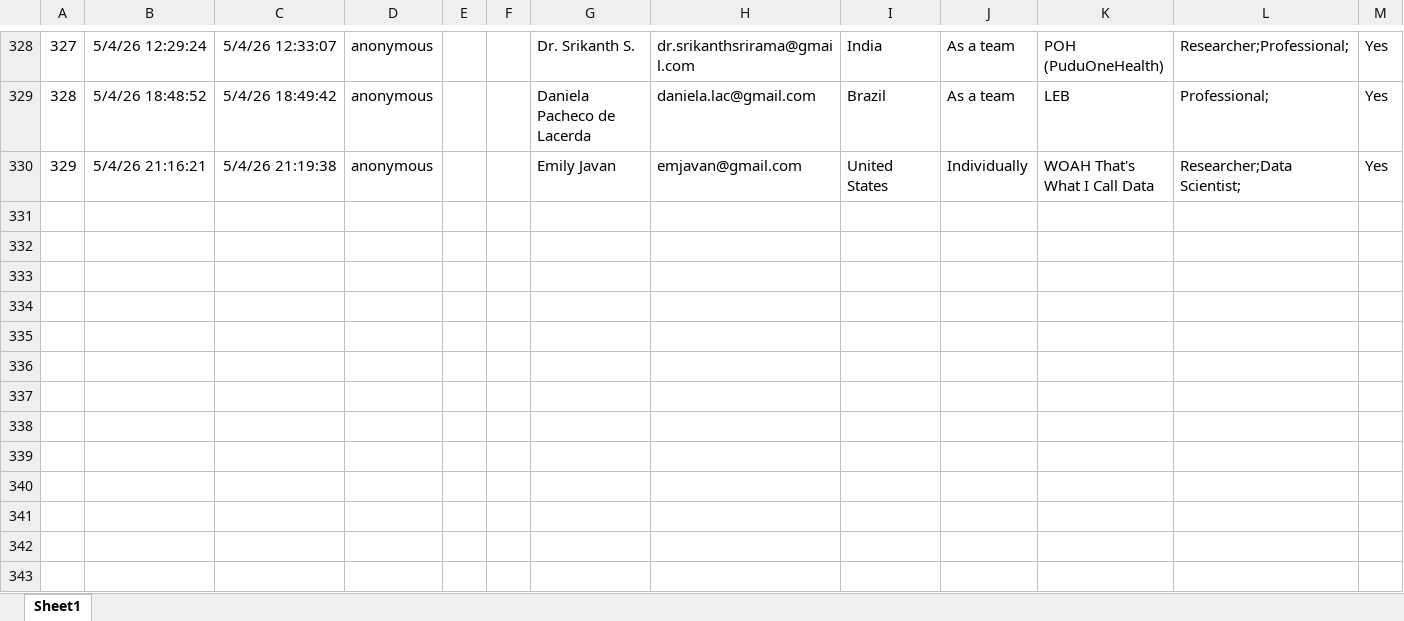
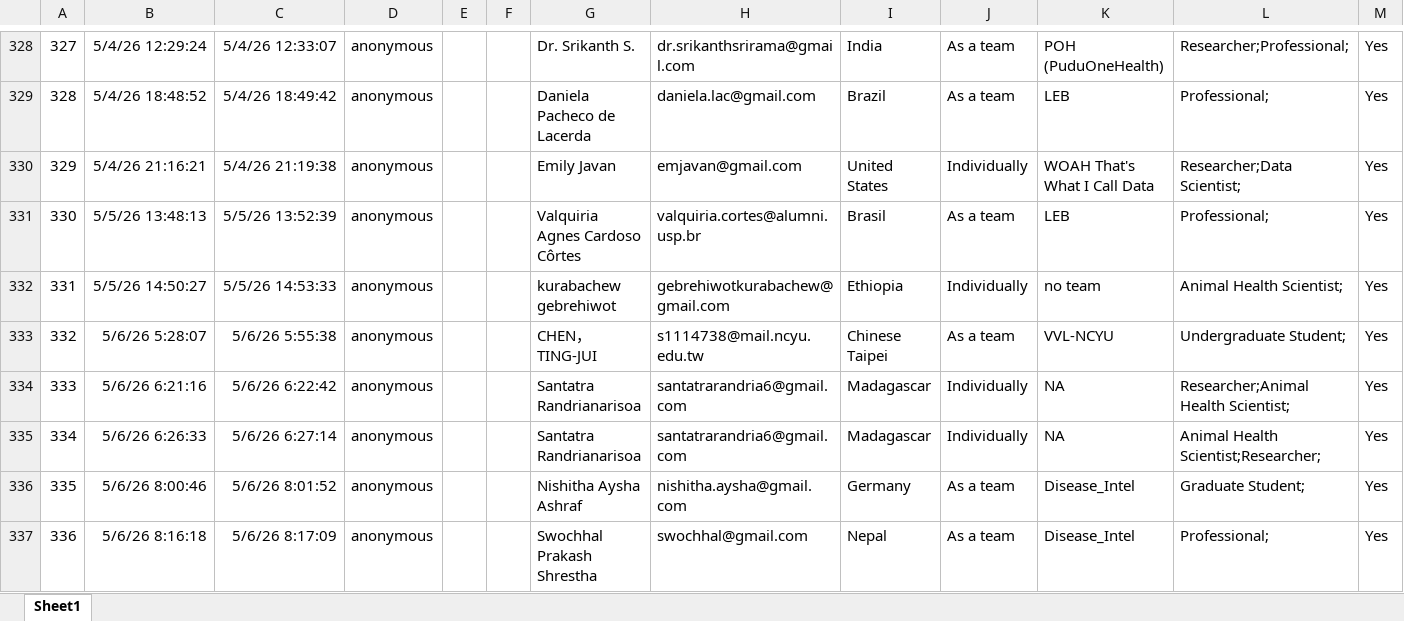
Before and after one commit to Data-Integration-Department-WOAH/WOAH-Datathon, an Excel workbook: WOAH Datathon registration form.xlsx, sheet Sheet1, drawn as a sheet; only a part is shown, gaps mark what is left out; values as stored, in another font and other column widths than the file's, no borders; table styles not drawn; the diff names each change by its address in the sheet, - before the commit and + after, or states it on an @@ line.

```diff
--- a/WOAH Datathon registration form.xlsx (sheet Sheet1)
+++ b/WOAH Datathon registration form.xlsx (sheet Sheet1)
+row 331: 330 | 5/5/26 13:48:13 | 5/5/26 13:52:39 | anonymous |  |  | Valquiria Agnes Cardoso Côrtes | valquiria.cortes@alumni.usp.br | Brasil | As a team | LEB | Professional; | Yes
+row 332: 331 | 5/5/26 14:50:27 | 5/5/26 14:53:33 | anonymous |  |  | kurabachew gebrehiwot | gebrehiwotkurabachew@gmail.com | Ethiopia | Individually | no team | Animal Health Scientist; | Yes
+row 333: 332 | 5/6/26 5:28:07 | 5/6/26 5:55:38 | anonymous |  |  | CHEN，TING-JUI | s1114738@mail.ncyu.edu.tw | Chinese Taipei | As a team | VVL-NCYU | Undergraduate Student; | Yes
+row 334: 333 | 5/6/26 6:21:16 | 5/6/26 6:22:42 | anonymous |  |  | Santatra Randrianarisoa | santatrarandria6@gmail.com | Madagascar | Individually | NA | Researcher;Animal Health Scientist; | Yes
+row 335: 334 | 5/6/26 6:26:33 | 5/6/26 6:27:14 | anonymous |  |  | Santatra Randrianarisoa | santatrarandria6@gmail.com | Madagascar | Individually | NA | Animal Health Scientist;Researcher; | Yes
+row 336: 335 | 5/6/26 8:00:46 | 5/6/26 8:01:52 | anonymous |  |  | Nishitha Aysha Ashraf | nishitha.aysha@gmail.com | Germany | As a team | Disease_Intel | Graduate Student; | Yes
+row 337: 336 | 5/6/26 8:16:18 | 5/6/26 8:17:09 | anonymous |  |  | Swochhal Prakash Shrestha | swochhal@gmail.com | Nepal | As a team | Disease_Intel | Professional; | Yes
```
Also changed, not shown: 44 other files.
